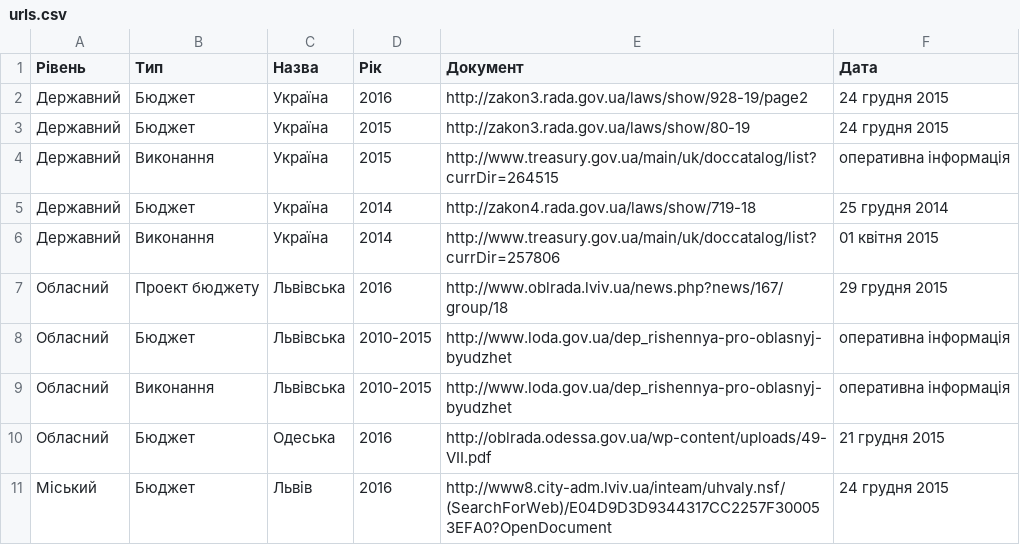
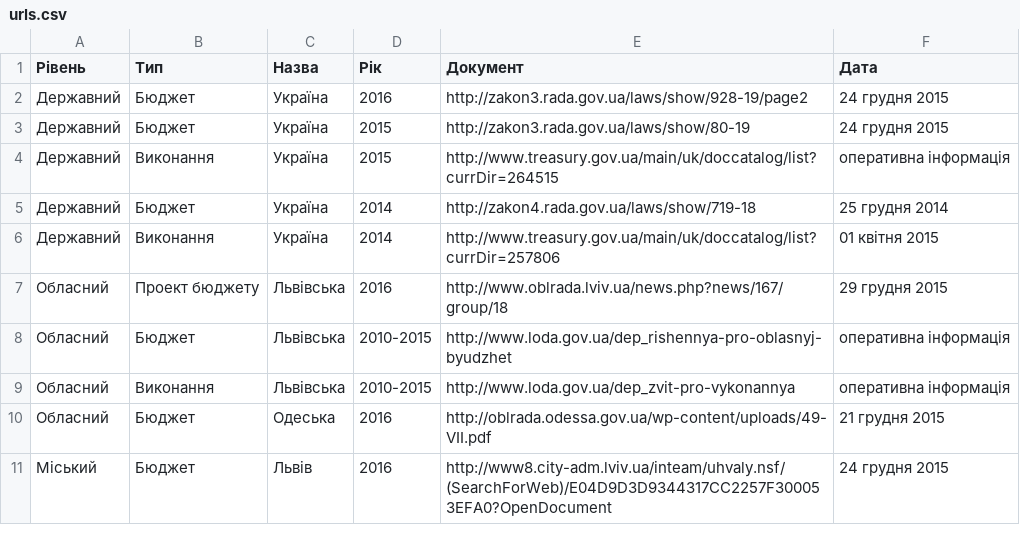
Before and after one commit to datagovua/budget, a CSV file: source-data/urls.csv, drawn as a sheet; only a part is shown.

Commit message:
Update urls.csv

```diff
--- a/source-data/urls.csv
+++ b/source-data/urls.csv
@@ -8,3 +8,3 @@
 Обласний,Бюджет,Львівська,2010-2015,http://www.loda.gov.ua/dep_rishennya-pro-oblasnyj-byudzhet,оперативна інформація
-Обласний,Виконання,Львівська,2010-2015,http://www.loda.gov.ua/dep_rishennya-pro-oblasnyj-byudzhet,оперативна інформація
+Обласний,Виконання,Львівська,2010-2015,http://www.loda.gov.ua/dep_zvit-pro-vykonannya,оперативна інформація
 Обласний,Бюджет,Одеська,2016,http://oblrada.odessa.gov.ua/wp-content/uploads/49-VII.pdf,21 грудня 2015
```
